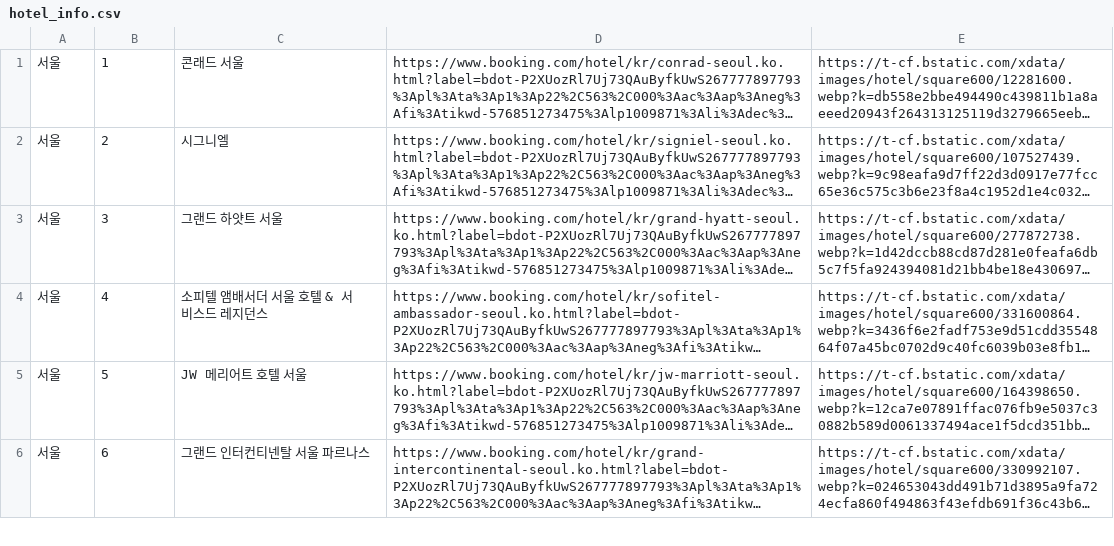
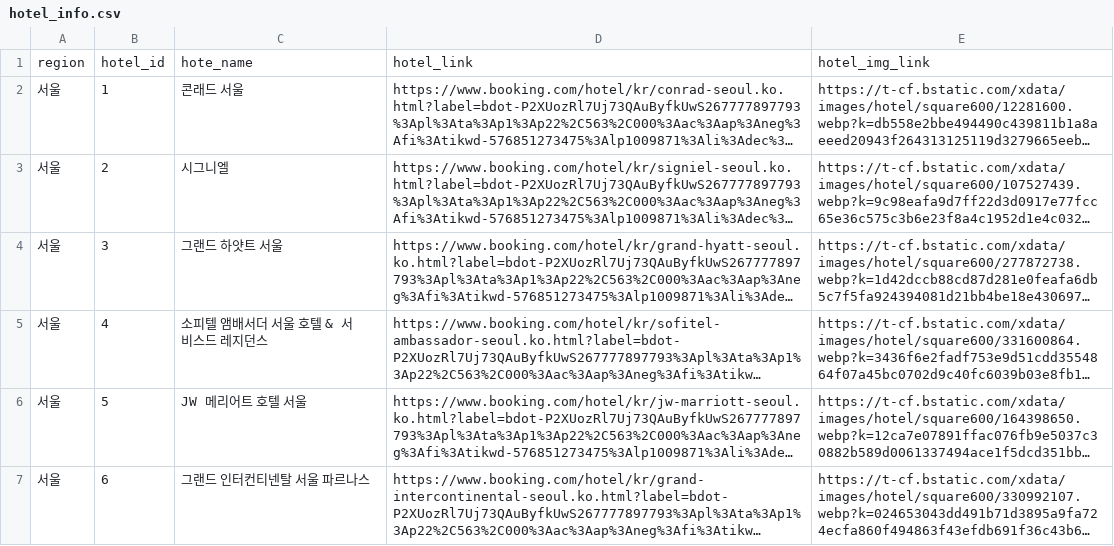
Before and after one commit to sugenius77/Elice-AI-Project--, a CSV file: dataset/final/hotel_info.csv, drawn as a sheet; only a part is shown; long unchanged cells end in …; the diff names each change by its address in the sheet, - before the commit and + after, or states it on an @@ line.

Commit message:
final data 수정

```diff
--- a/dataset/final/hotel_info.csv
+++ b/dataset/final/hotel_info.csv
+row 1: region | hotel_id | hote_name | hotel_link | hotel_img_link
```
